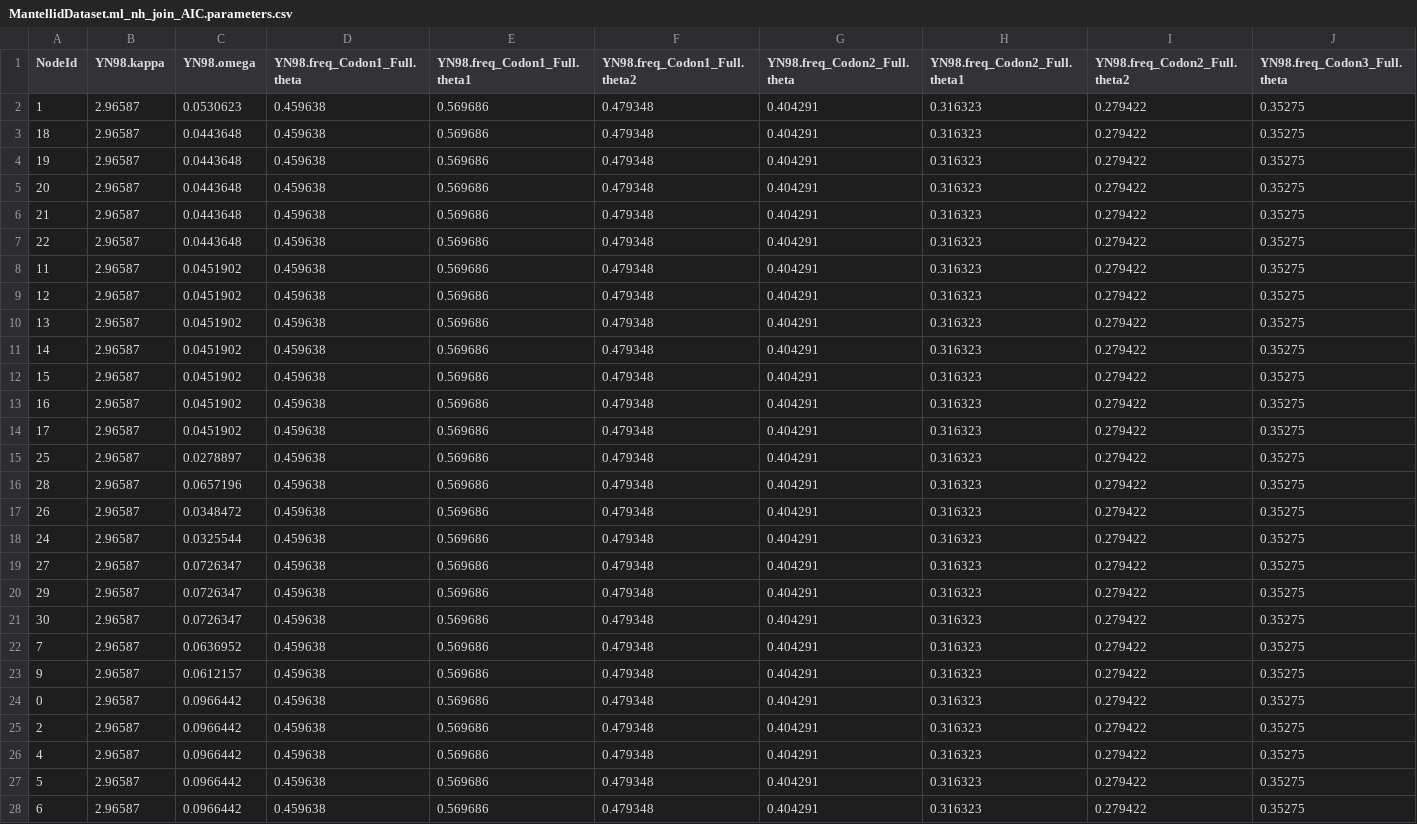
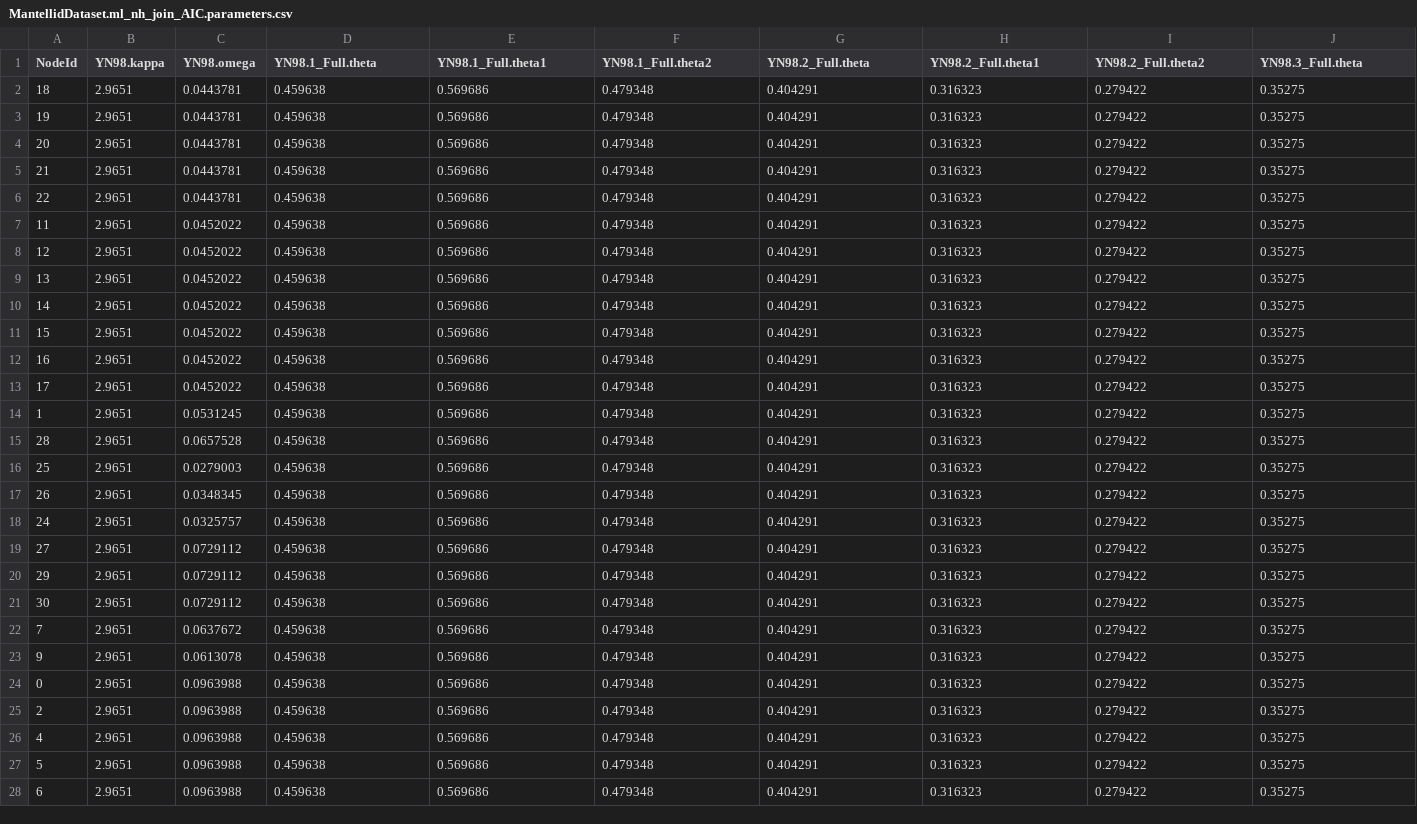
Before and after one commit to BioPP/testnh, a CSV file: examples/MantellidFrogs/MantellidDataset.ml_nh_join_AIC.parameters.csv, drawn as a sheet; only a part is shown; removed rows and columns are numbered as before the commit, all else as after; rows hold the shown columns only; the diff covers the shown part only; the diff names each change by its address in the sheet, - before the commit and + after, or states it on an @@ line.

```diff
--- a/examples/MantellidFrogs/MantellidDataset.ml_nh_join_AIC.parameters.csv
+++ b/examples/MantellidFrogs/MantellidDataset.ml_nh_join_AIC.parameters.csv
-D1: YN98.freq_Codon1_Full.theta
+D1: YN98.1_Full.theta
-E1: YN98.freq_Codon1_Full.theta1
+E1: YN98.1_Full.theta1
-F1: YN98.freq_Codon1_Full.theta2
+F1: YN98.1_Full.theta2
-G1: YN98.freq_Codon2_Full.theta
+G1: YN98.2_Full.theta
-H1: YN98.freq_Codon2_Full.theta1
+H1: YN98.2_Full.theta1
-I1: YN98.freq_Codon2_Full.theta2
+I1: YN98.2_Full.theta2
-J1: YN98.freq_Codon3_Full.theta
+J1: YN98.3_Full.theta
-row 2: 1 | 2.96587 | 0.0530623 | 0.459638 | 0.569686 | 0.479348 | 0.404291 | 0.316323 | 0.279422 | 0.35275
-B2:B15 (YN98.kappa): 2.96587
+B2:B15 (YN98.kappa): 2.9651
-C2:C6 (YN98.omega): 0.0443648
+C2:C6 (YN98.omega): 0.0443781
-C7:C13 (YN98.omega): 0.0451902
+C7:C13 (YN98.omega): 0.0452022
-A14 (NodeId): 25
+A14 (NodeId): 1
-C14 (YN98.omega): 0.0278897
+C14 (YN98.omega): 0.0531245
-C15 (YN98.omega): 0.0657196
+C15 (YN98.omega): 0.0657528
+row 16: 25 | 2.9651 | 0.0279003 | 0.459638 | 0.569686 | 0.479348 | 0.404291 | 0.316323 | 0.279422 | 0.35275
-B17:B28 (YN98.kappa): 2.96587
+B17:B28 (YN98.kappa): 2.9651
-C17 (YN98.omega): 0.0348472
+C17 (YN98.omega): 0.0348345
-C18 (YN98.omega): 0.0325544
+C18 (YN98.omega): 0.0325757
-C19:C21 (YN98.omega): 0.0726347
+C19:C21 (YN98.omega): 0.0729112
-C22 (YN98.omega): 0.0636952
+C22 (YN98.omega): 0.0637672
-C23 (YN98.omega): 0.0612157
+C23 (YN98.omega): 0.0613078
-C24:C28 (YN98.omega): 0.0966442
+C24:C28 (YN98.omega): 0.0963988
```
Also changed, not shown: 10 edited cells elsewhere in this file, examples/MantellidFrogs/MantellidDataset.ml_nh_free_AIC.parameters.csv, examples/MantellidFrogs/MantellidDataset.ml_nh_join_BIC.parameters.csv, 18 other files.
